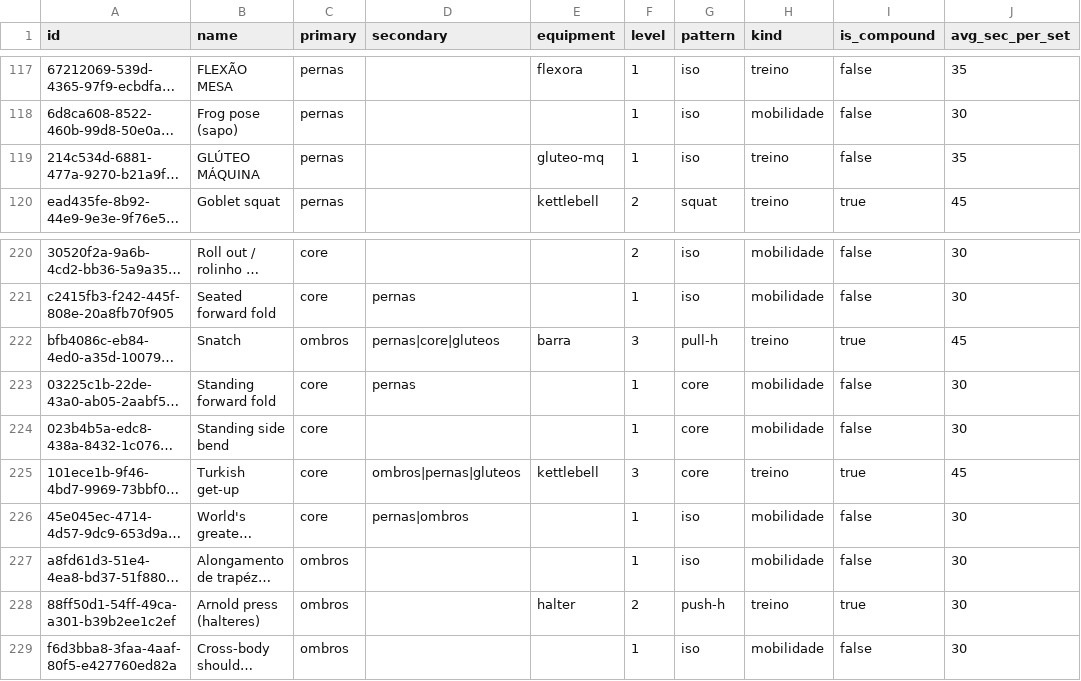
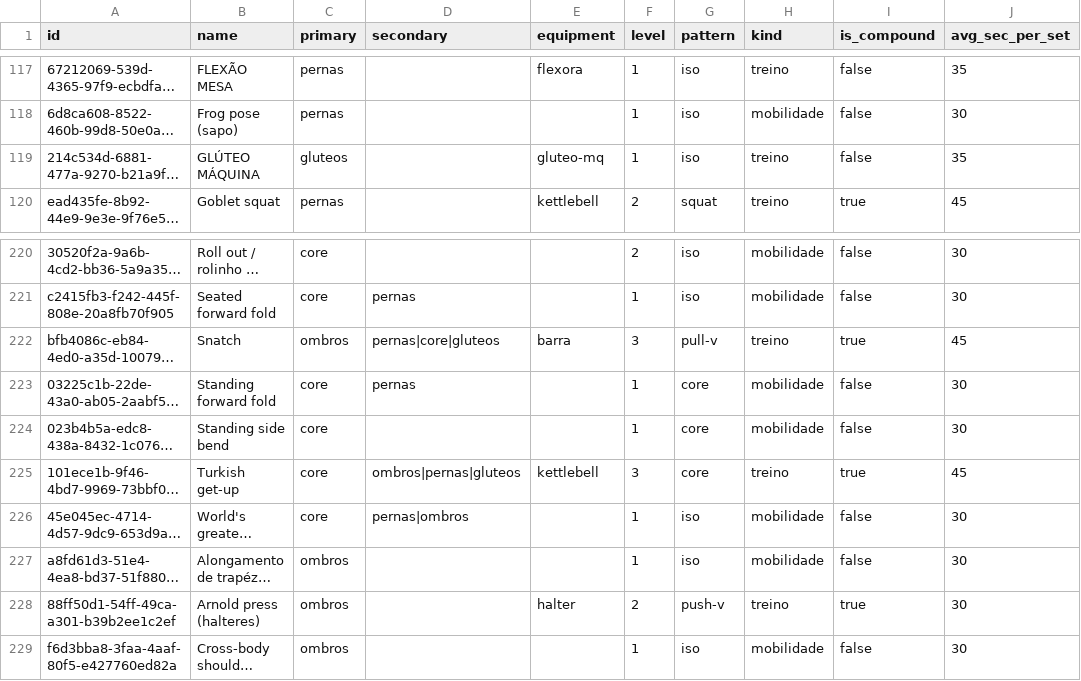
Before and after one commit to RobsonSolano/nutrion-quickfit, a CSV file: catalog/exercises.csv, drawn as a sheet; only a part is shown, gaps mark what is left out; long unchanged cells end in …; the diff names each change by its address in the sheet, - before the commit and + after, or states it on an @@ line.

```diff
--- a/catalog/exercises.csv
+++ b/catalog/exercises.csv
-C119 (primary): pernas
+C119 (primary): gluteos
-G222 (pattern): pull-h
+G222 (pattern): pull-v
-G228 (pattern): push-h
+G228 (pattern): push-v
```
